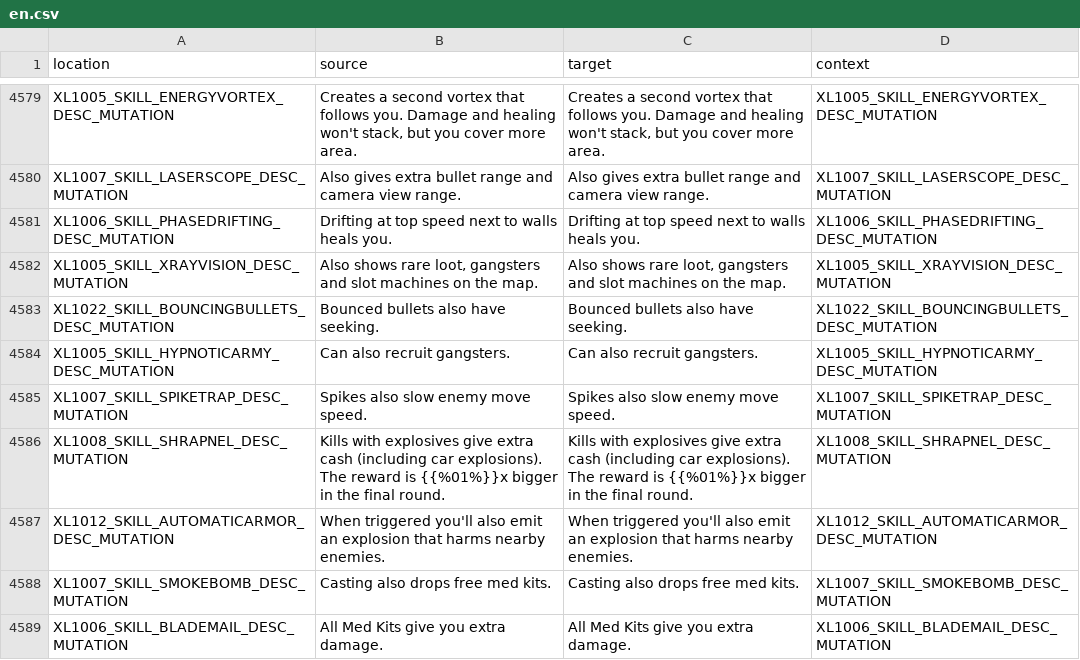
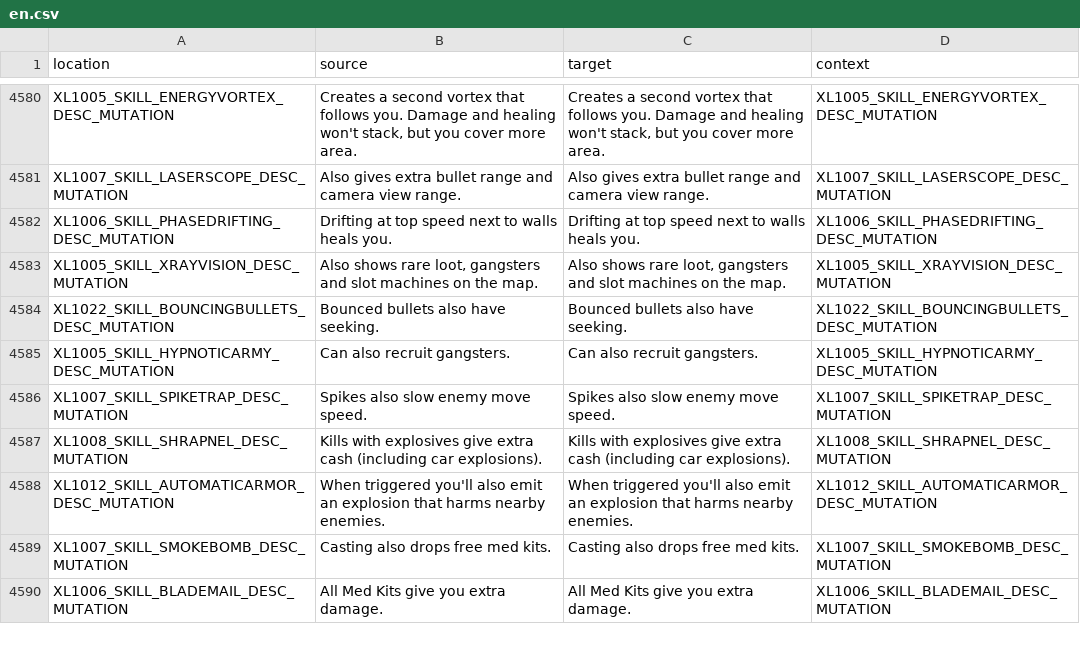
Before and after one commit to bencelot/GeneshiftTranslations, a CSV file: en.csv, drawn as a sheet; only a part is shown, gaps mark what is left out; the diff covers the shown part only.

```diff
--- a/en.csv
+++ b/en.csv
@@ -4585,3 +4586,3 @@
 "XL1007_SKILL_SPIKETRAP_DESC_MUTATION","Spikes also slow enemy move speed.","Spikes also slow enemy move speed.","XL1007_SKILL_SPIKETRAP_DESC_MUTATION"
-"XL1008_SKILL_SHRAPNEL_DESC_MUTATION","Kills with explosives give extra cash (including car explosions). The reward is {{%01%}}x bigger in the final round.","Kills with explosives give extra cash (including car explosions). The reward is {{%01%}}x bigger in the final round.","XL1008_SKILL_SHRAPNEL_DESC_MUTATION"
+"XL1008_SKILL_SHRAPNEL_DESC_MUTATION","Kills with explosives give extra cash (including car explosions).","Kills with explosives give extra cash (including car explosions).","XL1008_SKILL_SHRAPNEL_DESC_MUTATION"
 "XL1012_SKILL_AUTOMATICARMOR_DESC_MUTATION","When triggered you'll also emit an explosion that harms nearby enemies.","When triggered you'll also emit an explosion that harms nearby enemies.","XL1012_SKILL_AUTOMATICARMOR_DESC_MUTATION"
```
Also changed, not shown: 5 added rows, 4 removed rows and 22 edited cells elsewhere in this file, de.csv, es.csv, 4 other files.
